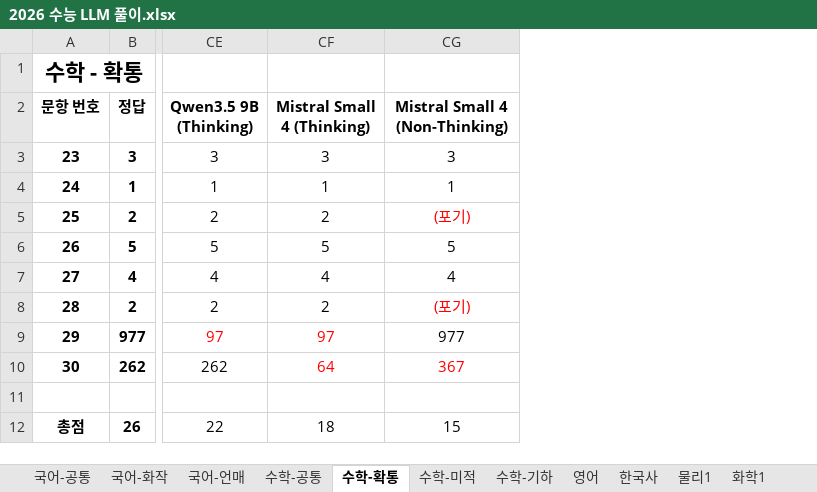
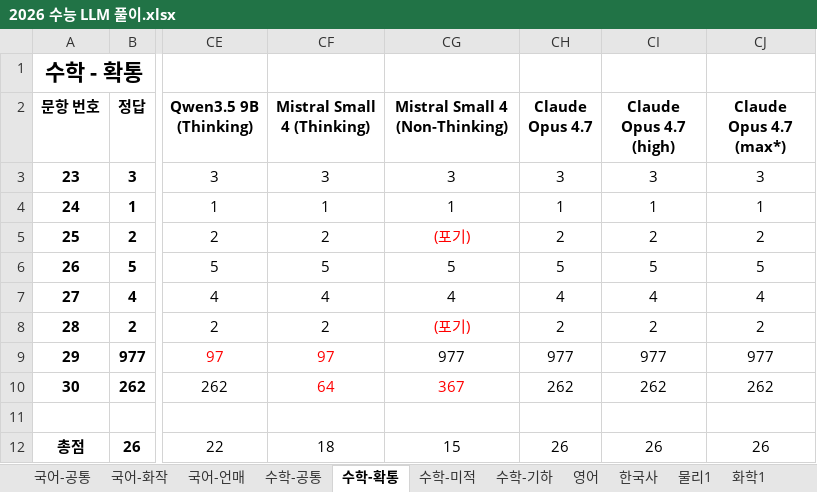
Before and after one commit to hehee9/2026-CSAT, an Excel workbook: 2026 수능 LLM 풀이.xlsx, sheet 수학-확통, drawn as a sheet; only a part is shown, gaps mark what is left out; values as stored, in another font and other column widths than the file's, no borders; the diff names each change by its address in the sheet, - before the commit and + after, or states it on an @@ line.

Commit message:
Claude Opus 4.7 추가

```diff
--- a/2026 수능 LLM 풀이.xlsx (sheet 수학-확통)
+++ b/2026 수능 LLM 풀이.xlsx (sheet 수학-확통)
+column CH (Claude Opus 4.7), rows 3-12: 3 | 1 | 2 | 5 | 4 | 2 | 977 | 262 |  | 26
+column CI (Claude Opus 4.7 (high)), rows 3-12: 3 | 1 | 2 | 5 | 4 | 2 | 977 | 262 |  | 26
+column CJ (Claude Opus 4.7 (max*)), rows 3-12: 3 | 1 | 2 | 5 | 4 | 2 | 977 | 262 |  | 26
```
Also changed, not shown: sheet 수학-기하, sheet 수학-공통, sheet 수학-미적, sheet 국어-화작, sheet 국어-언매, sheet 한국사, 6 more sheets, 5 other files.
